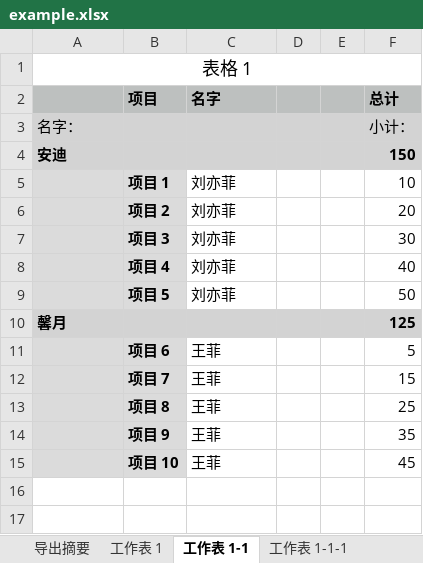
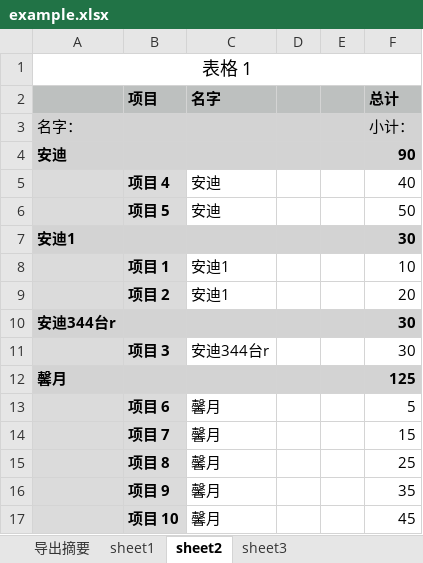
Before and after one commit to luxihua201010028/pythonexmple20210510, an Excel workbook: excel/example.xlsx, sheet sheet2, drawn as a sheet; values as stored, in another font and other column widths than the file's, no borders; removed rows and columns are numbered as before the commit, all else as after; the diff names each change by its address in the sheet, - before the commit and + after, or states it on an @@ line.

Commit message:
add import example

```diff
--- a/excel/example.xlsx (sheet sheet2)
+++ b/excel/example.xlsx (sheet sheet2)
-sheet tab: 工作表 1
+sheet tab: sheet1
-sheet tab: 工作表 1-1
+sheet tab: sheet2
-sheet tab: 工作表 1-1-1
+sheet tab: sheet3
-F4 (总计): 150
+F4 (总计): 90
+row 5:  | 项目 4 | 安迪 |  |  | 40
+row 6:  | 项目 5 | 安迪 |  |  | 50
+row 7: 安迪1 |  |  |  |  | 30
-C8:C9 (名字): 刘亦菲
+C8:C9 (名字): 安迪1
+row 10: 安迪344台r |  |  |  |  | 30
-C11 (名字): 刘亦菲
+C11 (名字): 安迪344台r
-row 8:  | 项目 4 | 刘亦菲 |  |  | 40
-row 9:  | 项目 5 | 刘亦菲 |  |  | 50
-C13:C17 (名字): 王菲
+C13:C17 (名字): 馨月
```
Also changed, not shown: sheet sheet3, sheet 导出摘要, formulas that keep their value, 3 other files.
